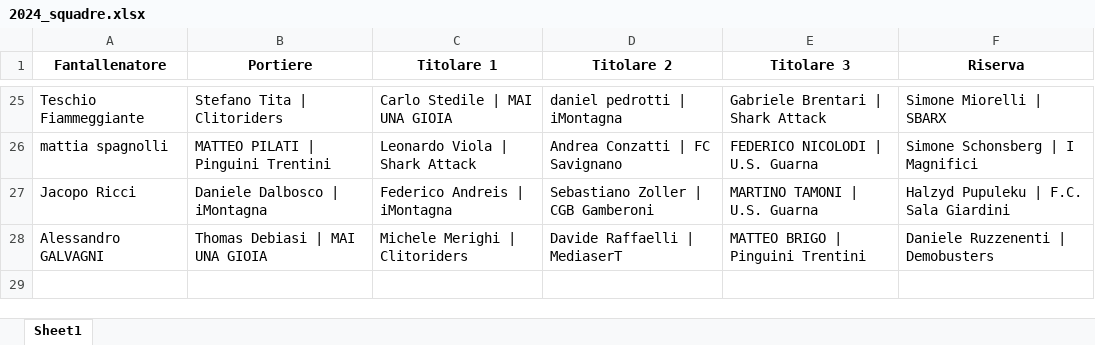
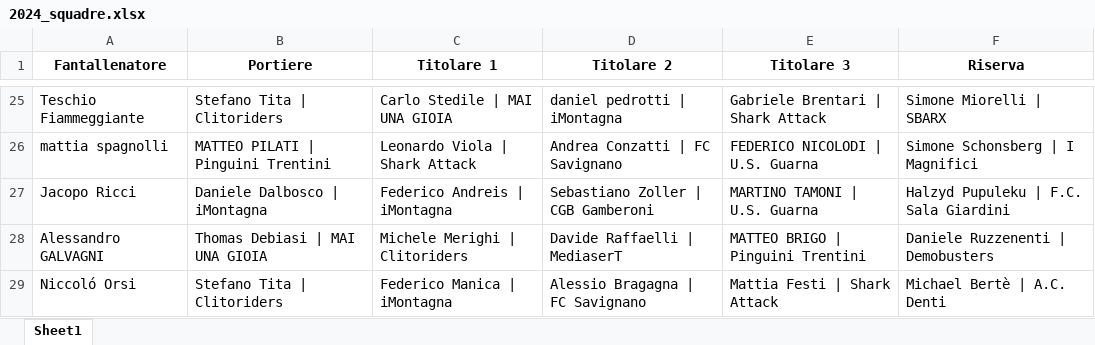
Before and after one commit to chumpblocckami/fantacalciosplash_lizzana, an Excel workbook: assets/2024_squadre.xlsx, sheet Sheet1, drawn as a sheet; only a part is shown, gaps mark what is left out; values as stored, in another font and other column widths than the file's, no borders; the diff names each change by its address in the sheet, - before the commit and + after, or states it on an @@ line.

Commit message:
Added Niccoló Orsi team

```diff
--- a/assets/2024_squadre.xlsx (sheet Sheet1)
+++ b/assets/2024_squadre.xlsx (sheet Sheet1)
+row 29: Niccoló Orsi | Stefano Tita | Clitoriders | Federico Manica | iMontagna | Alessio Bragagna | FC Savignano | Mattia Festi | Shark Attack | Michael Bertè | A.C. Denti
```
